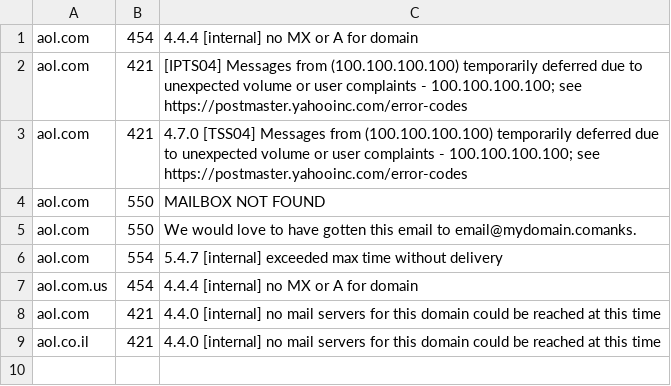
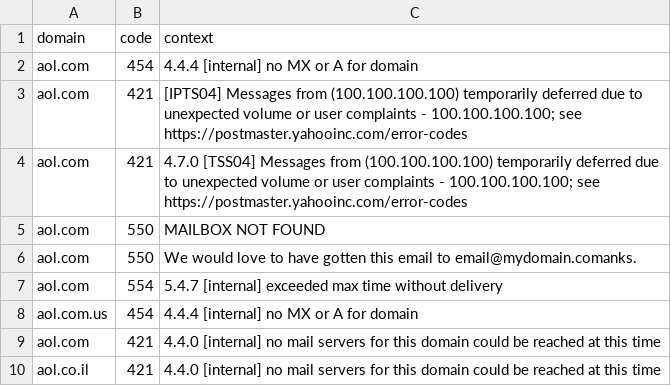
Before and after one commit to tommairs/KumoSmartSink, a CSV file: aol_bounces.csv, drawn as a sheet.

```diff
--- a/aol_bounces.csv
+++ b/aol_bounces.csv
@@ -1 +1,2 @@
+domain,code,context
 aol.com,454,4.4.4 [internal] no MX or A for domain
```
Also changed, not shown: 12 other files.
